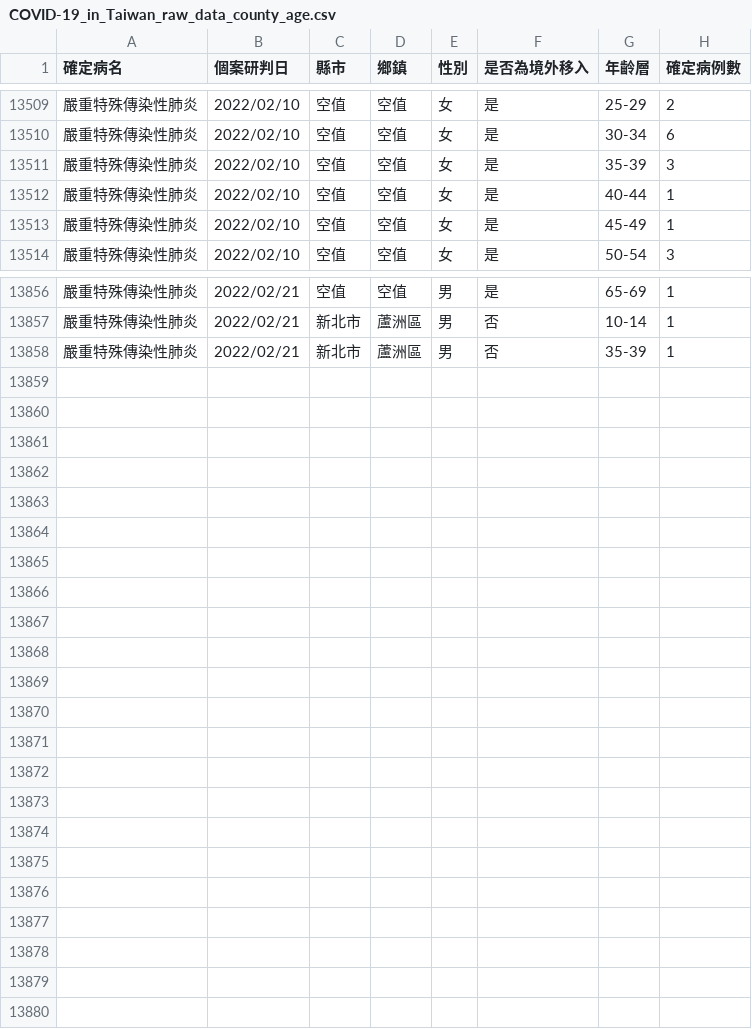
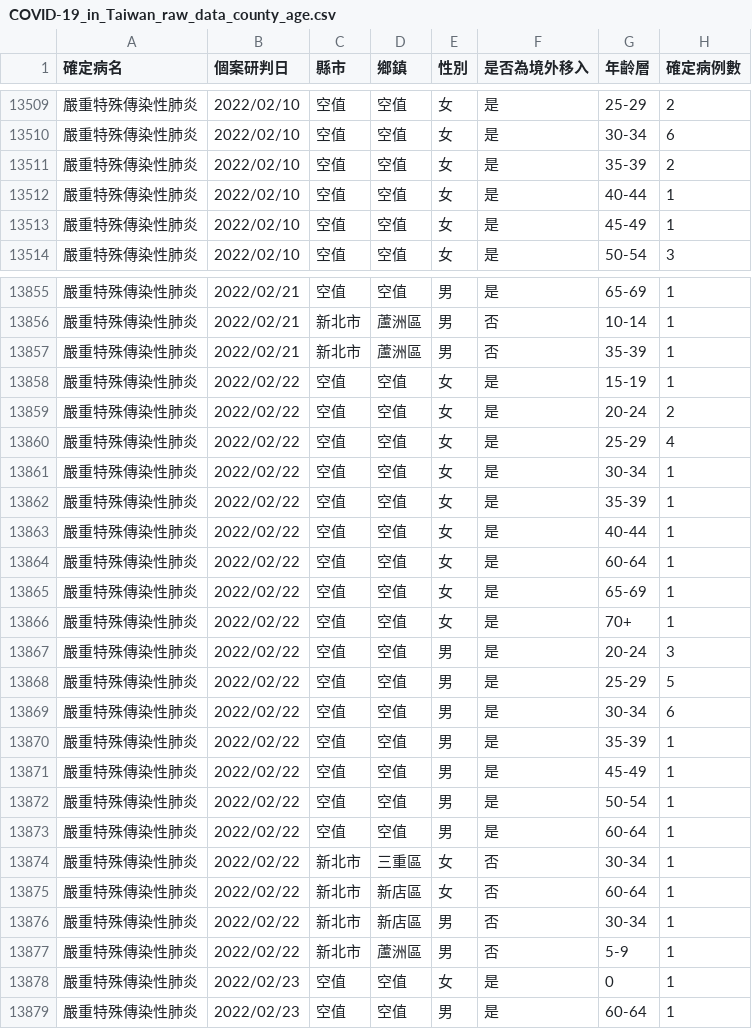
Before and after one commit to Linc-tw/COVID_breakdown, a CSV file: raw_data/COVID-19_in_Taiwan_raw_data_county_age.csv, drawn as a sheet; only a part is shown, gaps mark what is left out; the diff covers the shown part only.

Commit message:
Automatic data update

```diff
--- a/raw_data/COVID-19_in_Taiwan_raw_data_county_age.csv
+++ b/raw_data/COVID-19_in_Taiwan_raw_data_county_age.csv
@@ -13510,3 +13510,3 @@
 嚴重特殊傳染性肺炎,2022/02/10,空值,空值,女,是,30-34,6
-嚴重特殊傳染性肺炎,2022/02/10,空值,空值,女,是,35-39,3
+嚴重特殊傳染性肺炎,2022/02/10,空值,空值,女,是,35-39,2
 嚴重特殊傳染性肺炎,2022/02/10,空值,空值,女,是,40-44,1
@@ -13858 +13857,23 @@
 嚴重特殊傳染性肺炎,2022/02/21,新北市,蘆洲區,男,否,35-39,1
+嚴重特殊傳染性肺炎,2022/02/22,空值,空值,女,是,15-19,1
+嚴重特殊傳染性肺炎,2022/02/22,空值,空值,女,是,20-24,2
+嚴重特殊傳染性肺炎,2022/02/22,空值,空值,女,是,25-29,4
+嚴重特殊傳染性肺炎,2022/02/22,空值,空值,女,是,30-34,1
+嚴重特殊傳染性肺炎,2022/02/22,空值,空值,女,是,35-39,1
+嚴重特殊傳染性肺炎,2022/02/22,空值,空值,女,是,40-44,1
+嚴重特殊傳染性肺炎,2022/02/22,空值,空值,女,是,60-64,1
+嚴重特殊傳染性肺炎,2022/02/22,空值,空值,女,是,65-69,1
+嚴重特殊傳染性肺炎,2022/02/22,空值,空值,女,是,70+,1
+嚴重特殊傳染性肺炎,2022/02/22,空值,空值,男,是,20-24,3
+嚴重特殊傳染性肺炎,2022/02/22,空值,空值,男,是,25-29,5
+嚴重特殊傳染性肺炎,2022/02/22,空值,空值,男,是,30-34,6
+嚴重特殊傳染性肺炎,2022/02/22,空值,空值,男,是,35-39,1
+嚴重特殊傳染性肺炎,2022/02/22,空值,空值,男,是,45-49,1
+嚴重特殊傳染性肺炎,2022/02/22,空值,空值,男,是,50-54,1
+嚴重特殊傳染性肺炎,2022/02/22,空值,空值,男,是,60-64,1
+嚴重特殊傳染性肺炎,2022/02/22,新北市,三重區,女,否,30-34,1
+嚴重特殊傳染性肺炎,2022/02/22,新北市,新店區,女,否,60-64,1
+嚴重特殊傳染性肺炎,2022/02/22,新北市,新店區,男,否,30-34,1
+嚴重特殊傳染性肺炎,2022/02/22,新北市,蘆洲區,男,否,5-9,1
+嚴重特殊傳染性肺炎,2022/02/23,空值,空值,女,是,0,1
+嚴重特殊傳染性肺炎,2022/02/23,空值,空值,男,是,60-64,1
```
Also changed, not shown: 1 removed row and 6 edited cells elsewhere in this file, processed_data/2022/local_case_per_county.csv, processed_data/latest/vaccination_by_brand.csv, 52 other files.
